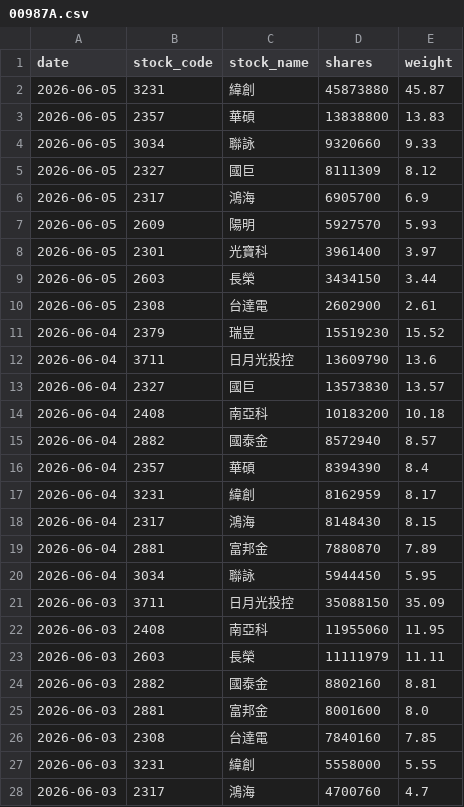
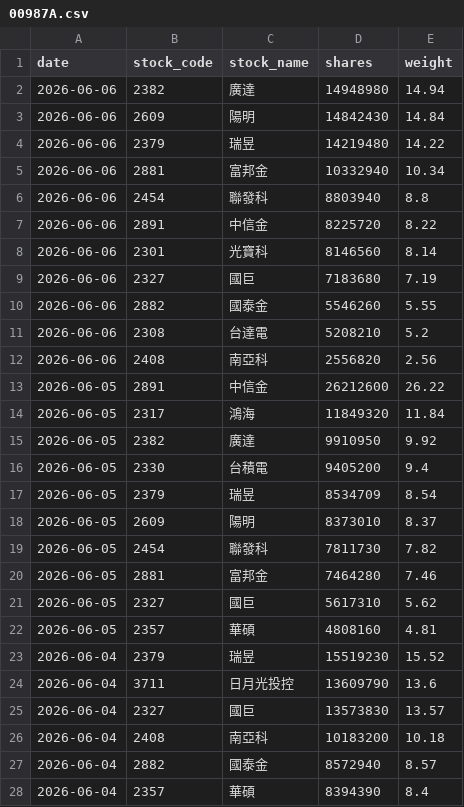
Before and after one commit to yrjjan-allen/active-etf-dashboard, a CSV file: data/00987A.csv, drawn as a sheet; only a part is shown; the shorter side is filled out with more unchanged rows.

```diff
--- a/data/00987A.csv
+++ b/data/00987A.csv
@@ -1,11 +1,23 @@
 date,stock_code,stock_name,shares,weight
-2026-06-05,3231,緯創,45873880,45.87
-2026-06-05,2357,華碩,13838800,13.83
-2026-06-05,3034,聯詠,9320660,9.33
-2026-06-05,2327,國巨,8111309,8.12
-2026-06-05,2317,鴻海,6905700,6.9
-2026-06-05,2609,陽明,5927570,5.93
-2026-06-05,2301,光寶科,3961400,3.97
-2026-06-05,2603,長榮,3434150,3.44
-2026-06-05,2308,台達電,2602900,2.61
+2026-06-06,2382,廣達,14948980,14.94
+2026-06-06,2609,陽明,14842430,14.84
+2026-06-06,2379,瑞昱,14219480,14.22
+2026-06-06,2881,富邦金,10332940,10.34
+2026-06-06,2454,聯發科,8803940,8.8
+2026-06-06,2891,中信金,8225720,8.22
+2026-06-06,2301,光寶科,8146560,8.14
+2026-06-06,2327,國巨,7183680,7.19
+2026-06-06,2882,國泰金,5546260,5.55
+2026-06-06,2308,台達電,5208210,5.2
+2026-06-06,2408,南亞科,2556820,2.56
+2026-06-05,2891,中信金,26212600,26.22
+2026-06-05,2317,鴻海,11849320,11.84
+2026-06-05,2382,廣達,9910950,9.92
+2026-06-05,2330,台積電,9405200,9.4
+2026-06-05,2379,瑞昱,8534709,8.54
+2026-06-05,2609,陽明,8373010,8.37
+2026-06-05,2454,聯發科,7811730,7.82
+2026-06-05,2881,富邦金,7464280,7.46
+2026-06-05,2327,國巨,5617310,5.62
+2026-06-05,2357,華碩,4808160,4.81
 2026-06-04,2379,瑞昱,15519230,15.52
```
Also changed, not shown: data/00948B.csv, data/00981A.csv, 5 other files.
